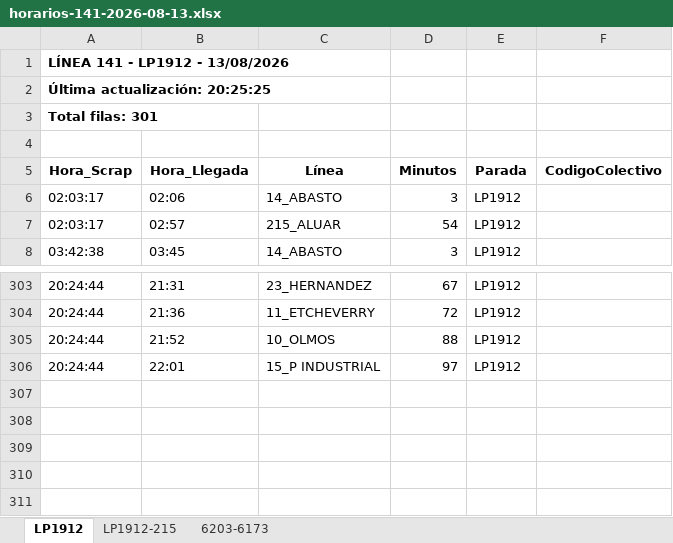
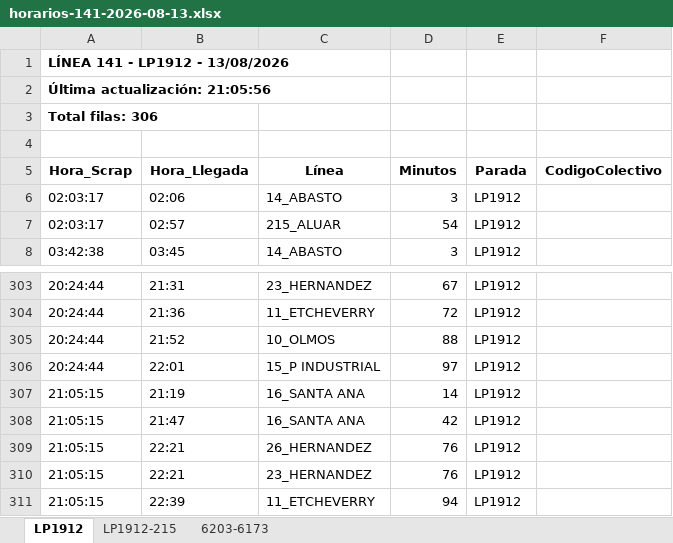
Before and after one commit to palomac00/recolector-colectivos, an Excel workbook: data/horarios-141-2026-08-13.xlsx, sheet LP1912, drawn as a sheet; only a part is shown, gaps mark what is left out; values as stored, in another font and other column widths than the file's, no borders; the diff names each change by its address in the sheet, - before the commit and + after, or states it on an @@ line.

```diff
--- a/data/horarios-141-2026-08-13.xlsx (sheet LP1912)
+++ b/data/horarios-141-2026-08-13.xlsx (sheet LP1912)
-A2 (Hora_Scrap): Última actualización: 20:25:25
+A2 (Hora_Scrap): Última actualización: 21:05:56
-A3 (Hora_Scrap): Total filas: 301
+A3 (Hora_Scrap): Total filas: 306
+row 307: 21:05:15 | 21:19 | 16_SANTA ANA | 14 | LP1912
+row 308: 21:05:15 | 21:47 | 16_SANTA ANA | 42 | LP1912
+row 309: 21:05:15 | 22:21 | 26_HERNANDEZ | 76 | LP1912
+row 310: 21:05:15 | 22:21 | 23_HERNANDEZ | 76 | LP1912
+row 311: 21:05:15 | 22:39 | 11_ETCHEVERRY | 94 | LP1912
```
Also changed, not shown: sheet 6203-6173, sheet LP1912-215, 2 other files.
